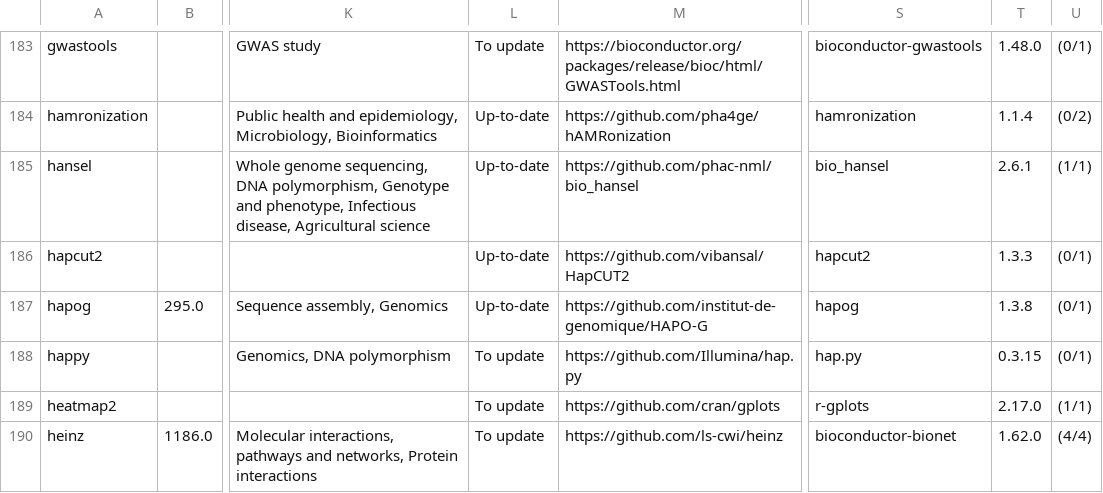
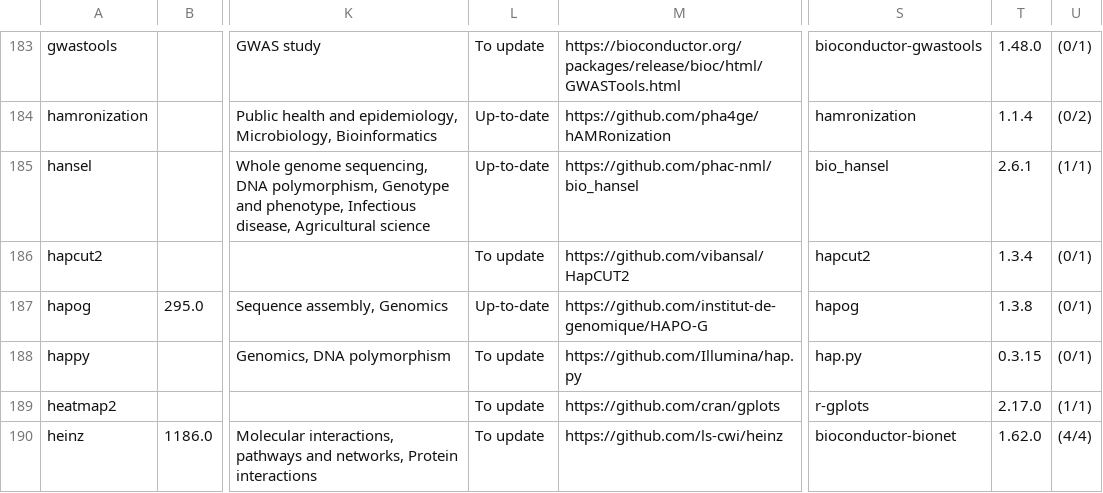
Before and after one commit to nsoranzo/galaxy_tool_metadata_extractor, a TSV file: results/repositories03.list_tools.tsv, drawn as a sheet; only a part is shown, gaps mark what is left out; the diff covers the shown part only; the diff names each change by its address in the sheet, - before the commit and + after, or states it on an @@ line.

```diff
--- a/results/repositories03.list_tools.tsv
+++ b/results/repositories03.list_tools.tsv
-L186: Up-to-date
+L186: To update
-T186: 1.3.3
+T186: 1.3.4
```
Also changed, not shown: 17 edited cells elsewhere in this file.
